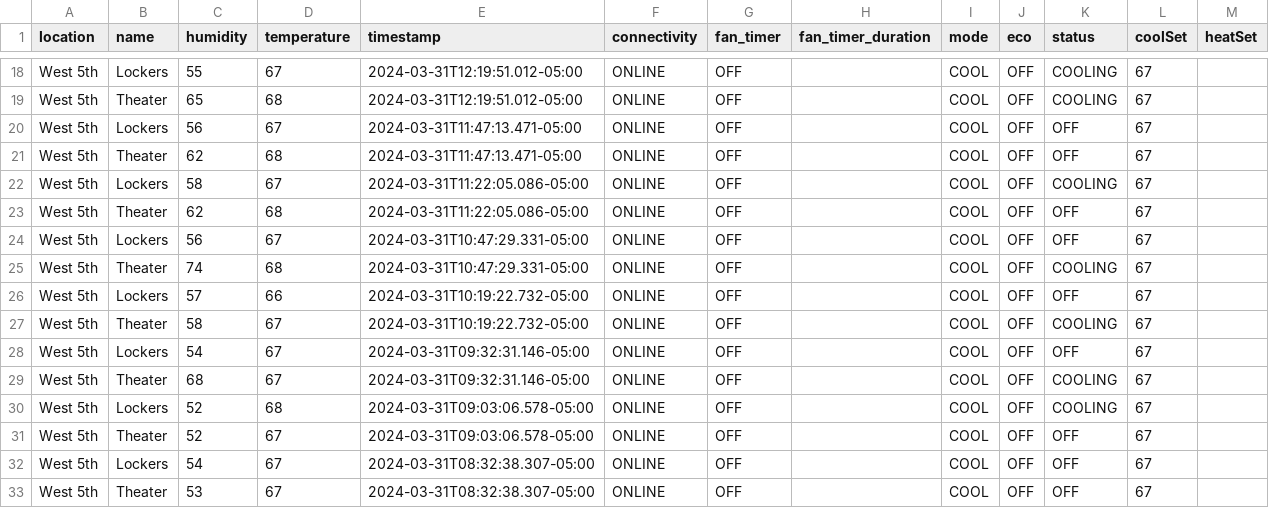
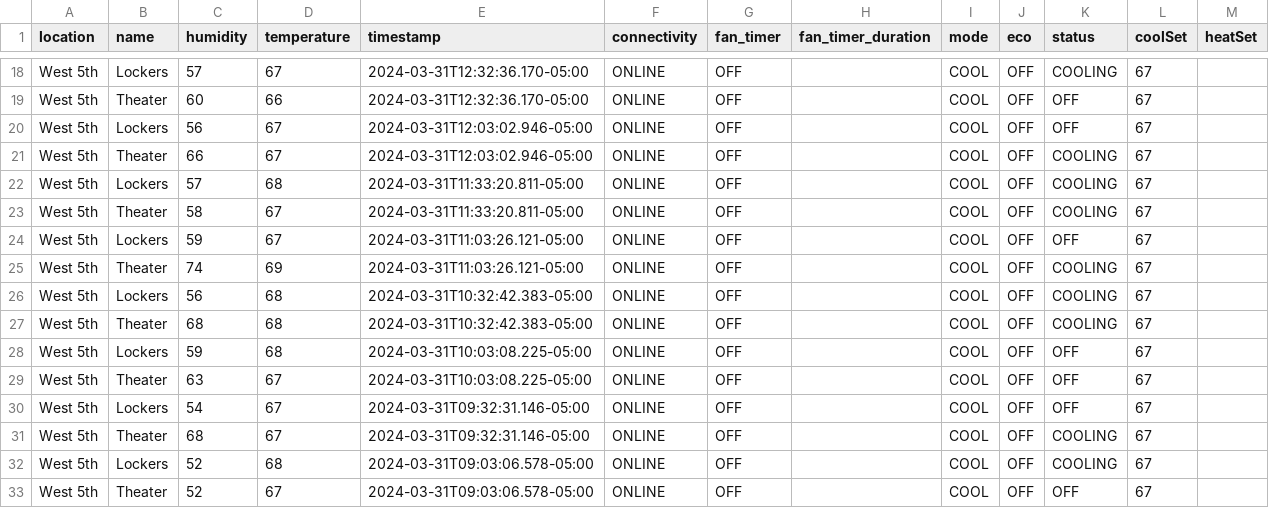
Before and after one commit to kevincolten/thermostat-monitor, a CSV file: 2024-03-31.csv, drawn as a sheet; only a part is shown, gaps mark what is left out; the shorter side is filled out with more unchanged rows; addresses are those after the commit; the diff covers the shown part only; the diff names each change by its address in the sheet, - before the commit and + after, or states it on an @@ line.

```diff
--- a/2024-03-31.csv
+++ b/2024-03-31.csv
-C18 (humidity): 55
+C18 (humidity): 57
-E18:E19 (timestamp): 2024-03-31T12:19:51.012-05:00
+E18:E19 (timestamp): 2024-03-31T12:32:36.170-05:00
-C19 (humidity): 65
+C19 (humidity): 60
-D19 (temperature): 68
+D19 (temperature): 66
-K19 (status): COOLING
+K19 (status): OFF
-E20 (timestamp): 2024-03-31T11:47:13.471-05:00
+E20 (timestamp): 2024-03-31T12:03:02.946-05:00
+row 21: West 5th | Theater | 66 | 67 | 2024-03-31T12:03:02.946-05:00 | ONLINE | OFF |  | COOL | OFF | COOLING | 67
-B22 (name): Theater
+B22 (name): Lockers
-C22 (humidity): 62
+C22 (humidity): 57
-E22 (timestamp): 2024-03-31T11:47:13.471-05:00
+E22 (timestamp): 2024-03-31T11:33:20.811-05:00
-K22 (status): OFF
+K22 (status): COOLING
-B23 (name): Lockers
+B23 (name): Theater
-E23 (timestamp): 2024-03-31T11:22:05.086-05:00
+E23 (timestamp): 2024-03-31T11:33:20.811-05:00
-B24 (name): Theater
+B24 (name): Lockers
-C24 (humidity): 62
+C24 (humidity): 59
-D24 (temperature): 68
+D24 (temperature): 67
-E24 (timestamp): 2024-03-31T11:22:05.086-05:00
+E24 (timestamp): 2024-03-31T11:03:26.121-05:00
+row 25: West 5th | Theater | 74 | 69 | 2024-03-31T11:03:26.121-05:00 | ONLINE | OFF |  | COOL | OFF | COOLING | 67
-D26 (temperature): 67
+D26 (temperature): 68
-E26:E27 (timestamp): 2024-03-31T10:47:29.331-05:00
+E26:E27 (timestamp): 2024-03-31T10:32:42.383-05:00
-K26 (status): OFF
+K26 (status): COOLING
-C27 (humidity): 74
+C27 (humidity): 68
-C28 (humidity): 57
+C28 (humidity): 59
-D28 (temperature): 66
+D28 (temperature): 68
-E28:E29 (timestamp): 2024-03-31T10:19:22.732-05:00
+E28:E29 (timestamp): 2024-03-31T10:03:08.225-05:00
-C29 (humidity): 58
+C29 (humidity): 63
-K29 (status): COOLING
+K29 (status): OFF
```
Also changed, not shown: 42 edited cells elsewhere in this file, 1 other file.
